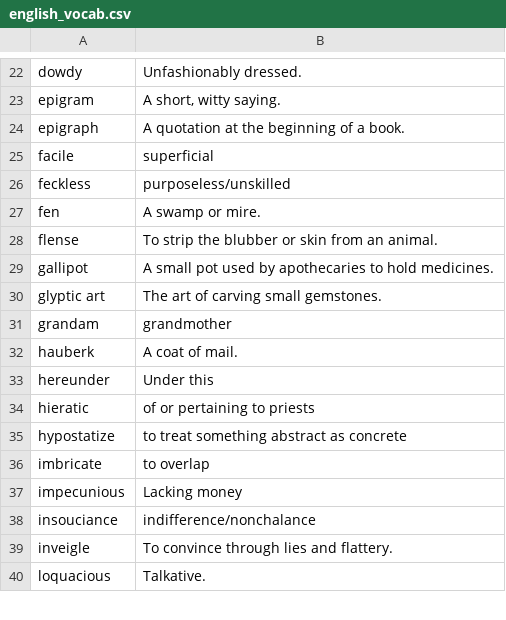
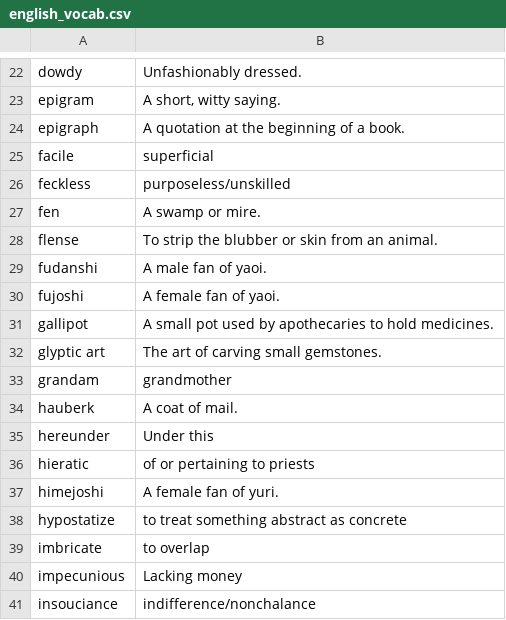
Before and after one commit to eudoxia0/flashcards, a CSV file: Sources/english_vocab.csv, drawn as a sheet; only a part is shown, gaps mark what is left out; the shorter side is filled out with more unchanged rows.

Commit message:
fudanshi, fujoshi, himejoshi

```diff
--- a/Sources/english_vocab.csv
+++ b/Sources/english_vocab.csv
@@ -28,2 +28,4 @@ fen, "A swamp or mire."
 flense, "To strip the blubber or skin from an animal."
+fudanshi, "A male fan of yaoi."
+fujoshi, "A female fan of yaoi."
 gallipot, "A small pot used by apothecaries to hold medicines."
@@ -34,2 +36,3 @@ hereunder, Under this
 hieratic, of or pertaining to priests
+himejoshi, "A female fan of yuri."
 hypostatize, to treat something abstract as concrete
```
Also changed, not shown: 1 other file.
